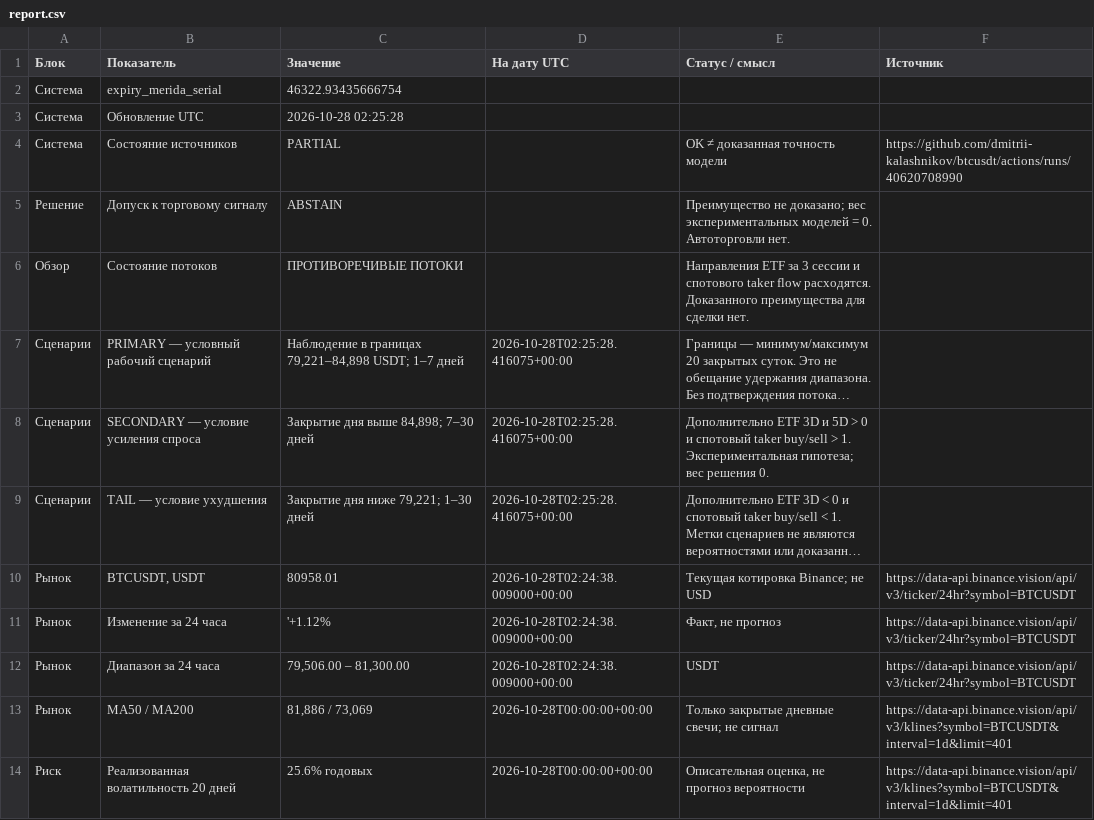
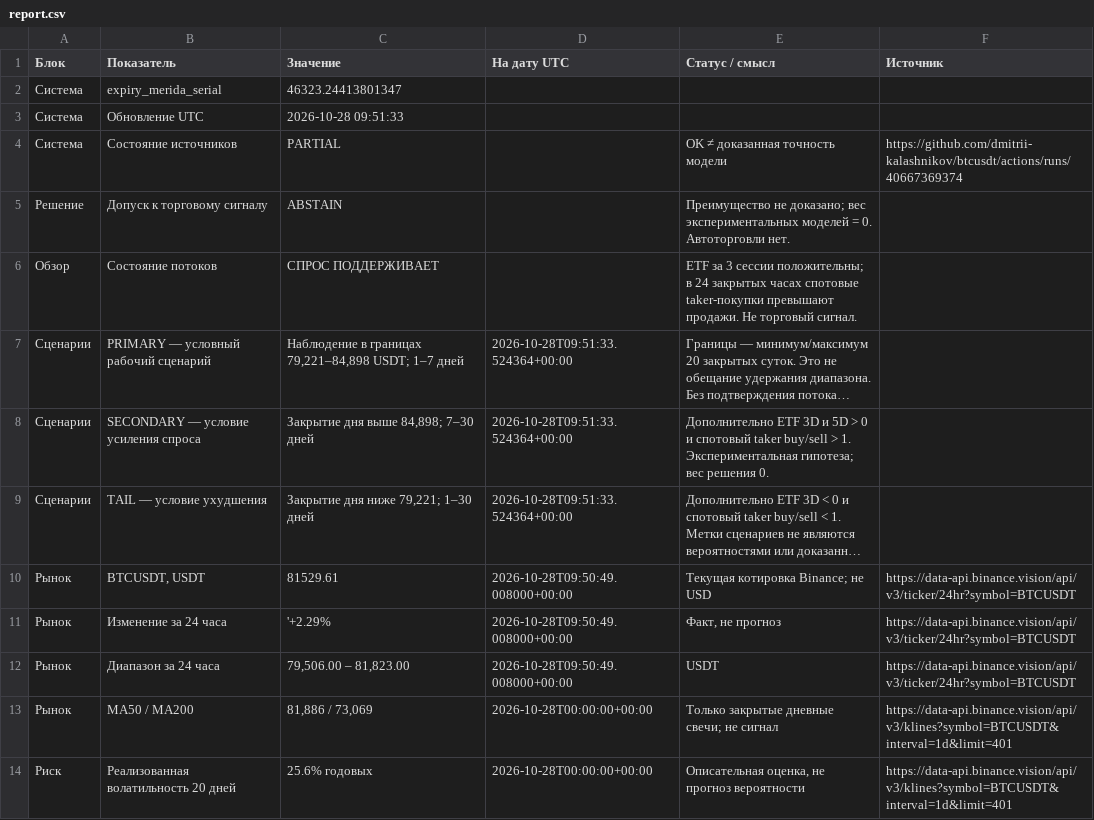
Before and after one commit to dmitrii-kalashnikov/btcusdt, a CSV file: live/report.csv, drawn as a sheet; only a part is shown; long unchanged cells end in …; the diff covers the shown part only; the diff names each change by its address in the sheet, - before the commit and + after, or states it on an @@ line.

Commit message:
report: BTC verified snapshot 2026-10-28T09:51Z

```diff
--- a/live/report.csv
+++ b/live/report.csv
-C2 (Значение): 46322.93435666754
+C2 (Значение): 46323.24413801347
-C3 (Значение): 2026-10-28 02:25:28
+C3 (Значение): 2026-10-28 09:51:33
-F4 (Источник): https://github.com/dmitrii-kalashnikov/btcusdt/actions/runs/40620708990
+F4 (Источник): https://github.com/dmitrii-kalashnikov/btcusdt/actions/runs/40667369374
-C6 (Значение): ПРОТИВОРЕЧИВЫЕ ПОТОКИ
+C6 (Значение): СПРОС ПОДДЕРЖИВАЕТ
-E6 (Статус / смысл): Направления ETF за 3 сессии и спотового taker flow расходятся. Доказанного преимущества для сделки нет.
+E6 (Статус / смысл): ETF за 3 сессии положительны; в 24 закрытых часах спотовые taker-покупки превышают продажи. Не торговый сигнал.
-D7:D9 (На дату UTC): 2026-10-28T02:25:28.416075+00:00
+D7:D9 (На дату UTC): 2026-10-28T09:51:33.524364+00:00
-C10 (Значение): 80958.01
+C10 (Значение): 81529.61
-D10:D12 (На дату UTC): 2026-10-28T02:24:38.009000+00:00
+D10:D12 (На дату UTC): 2026-10-28T09:50:49.008000+00:00
-C11 (Значение): '+1.12%
+C11 (Значение): '+2.29%
-C12 (Значение): 79,506.00 – 81,300.00
+C12 (Значение): 79,506.00 – 81,823.00
```
Also changed, not shown: 103 edited cells elsewhere in this file, 1 other file.
